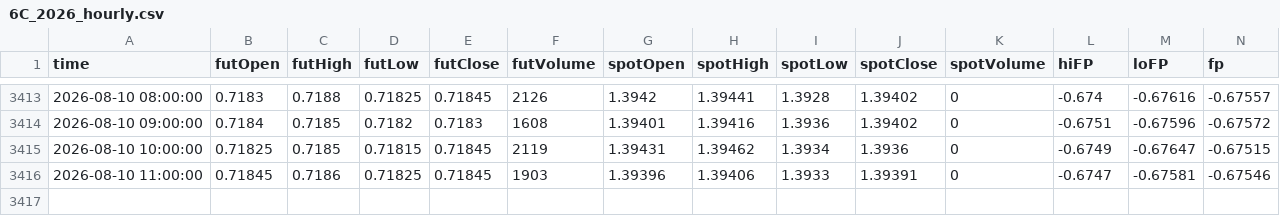
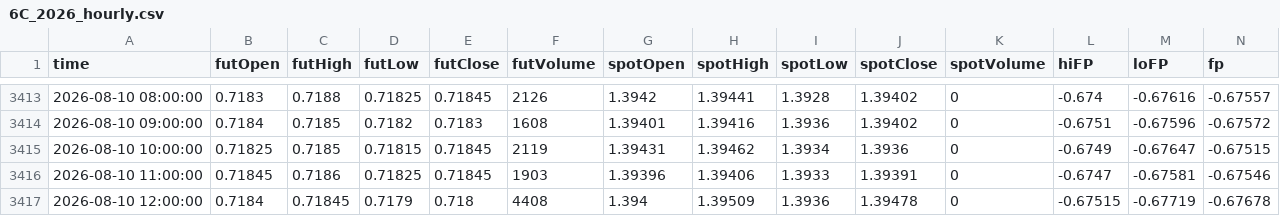
Before and after one commit to nata-coder-uz/futhist, a CSV file: 6C_2026_hourly.csv, drawn as a sheet; only a part is shown, gaps mark what is left out.

```diff
--- a/6C_2026_hourly.csv
+++ b/6C_2026_hourly.csv
@@ -3416 +3416,2 @@ time,futOpen,futHigh,futLow,futClose,futVolume,spotOpen,spotHigh,spotLow,spotClo
 2026-08-10 11:00:00,0.71845,0.7186,0.71825,0.71845,1903,1.39396,1.39406,1.3933,1.39391,0,-0.6747,-0.67581,-0.67546
+2026-08-10 12:00:00,0.7184,0.71845,0.7179,0.718,4408,1.394,1.39509,1.3936,1.39478,0,-0.67515,-0.67719,-0.67678
```
Also changed, not shown: 6A_2026_hourly.csv, 6B_2026_hourly.csv, 15 other files.
